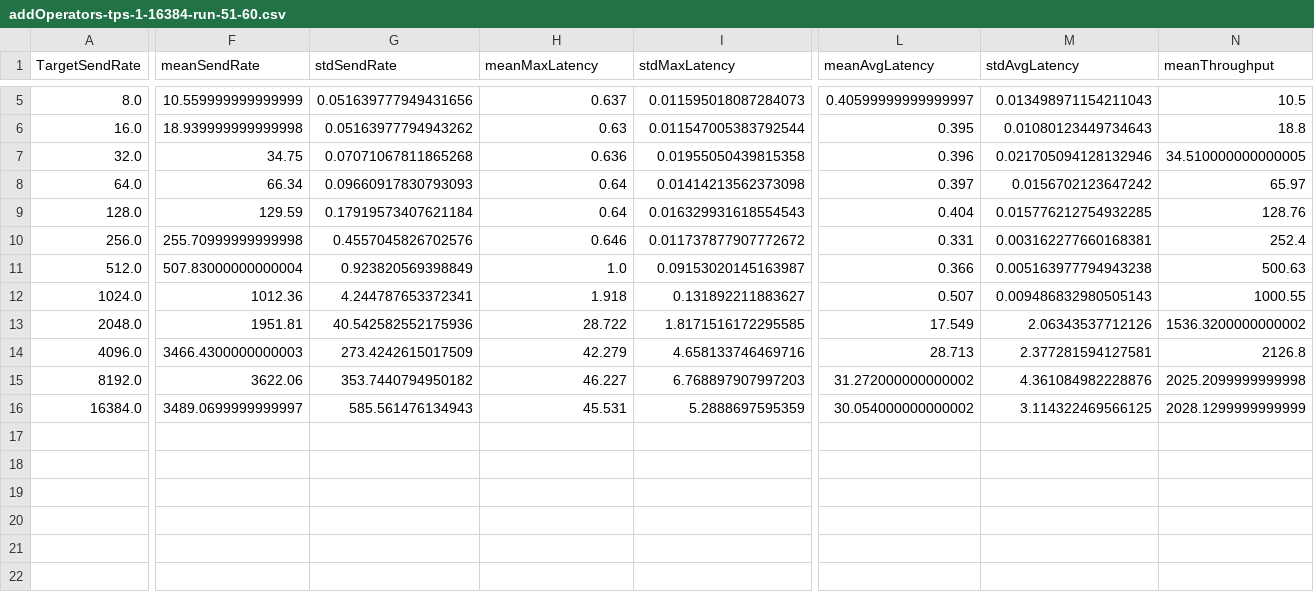
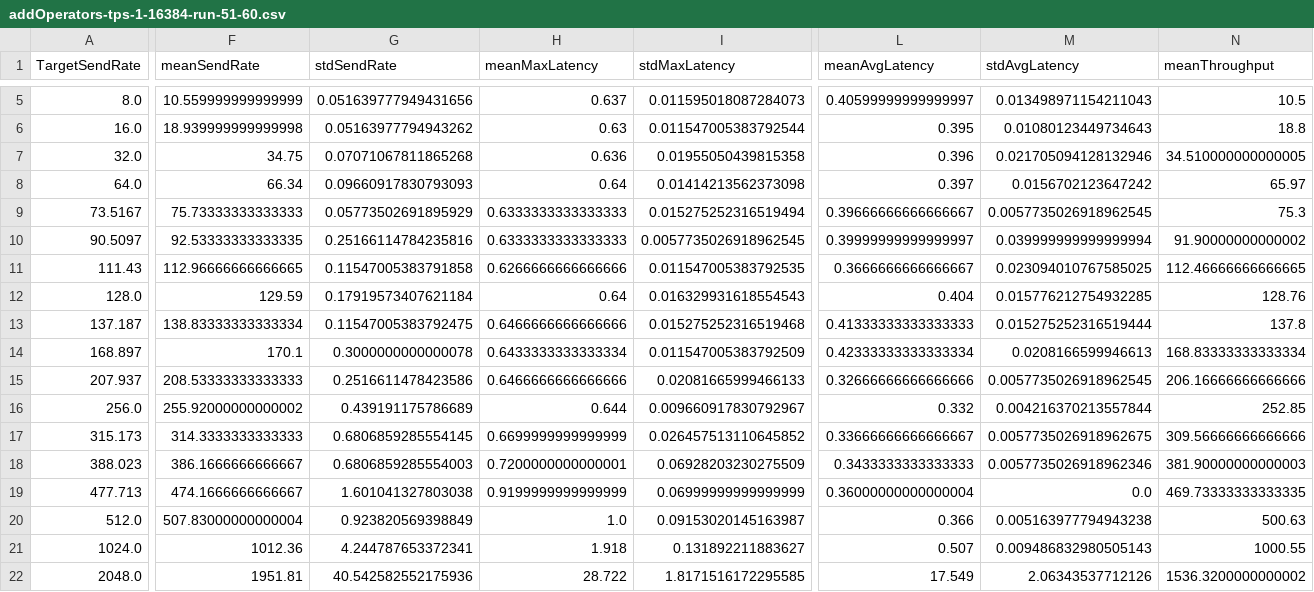
Before and after one commit to madmoh/hlf-drones, a CSV file: uav/caliper-workspace/reports-csv/addOperators-tps-1-16384-run-51-60.csv, drawn as a sheet; only a part is shown, gaps mark what is left out; the shorter side is filled out with more unchanged rows; addresses are those after the commit; rows hold the shown columns only; the diff covers the shown part only; the diff names each change by its address in the sheet, - before the commit and + after, or states it on an @@ line.

```diff
--- a/uav/caliper-workspace/reports-csv/addOperators-tps-1-16384-run-51-60.csv
+++ b/uav/caliper-workspace/reports-csv/addOperators-tps-1-16384-run-51-60.csv
+row 9: 73.5167 | 75.73333333333333 | 0.05773502691895929 | 0.6333333333333333 | 0.015275252316519494 | 0.39666666666666667 | 0.0057735026918962545 | 75.3
+row 10: 90.5097 | 92.53333333333335 | 0.25166114784235816 | 0.6333333333333333 | 0.0057735026918962545 | 0.39999999999999997 | 0.039999999999999994 | 91.90000000000002
+row 11: 111.43 | 112.96666666666665 | 0.11547005383791858 | 0.6266666666666666 | 0.011547005383792535 | 0.3666666666666667 | 0.023094010767585025 | 112.46666666666665
+row 13: 137.187 | 138.83333333333334 | 0.11547005383792475 | 0.6466666666666666 | 0.015275252316519468 | 0.41333333333333333 | 0.015275252316519444 | 137.8
+row 14: 168.897 | 170.1 | 0.3000000000000078 | 0.6433333333333334 | 0.011547005383792509 | 0.42333333333333334 | 0.0208166599946613 | 168.83333333333334
+row 15: 207.937 | 208.53333333333333 | 0.2516611478423586 | 0.6466666666666666 | 0.02081665999466133 | 0.32666666666666666 | 0.0057735026918962545 | 206.16666666666666
-F16 (meanSendRate): 255.70999999999998
+F16 (meanSendRate): 255.92000000000002
-G16 (stdSendRate): 0.4557045826702576
+G16 (stdSendRate): 0.439191175786689
-H16 (meanMaxLatency): 0.646
+H16 (meanMaxLatency): 0.644
-I16 (stdMaxLatency): 0.011737877907772672
+I16 (stdMaxLatency): 0.009660917830792967
-L16 (meanAvgLatency): 0.331
+L16 (meanAvgLatency): 0.332
-M16 (stdAvgLatency): 0.003162277660168381
+M16 (stdAvgLatency): 0.004216370213557844
-N16 (meanThroughput): 252.4
+N16 (meanThroughput): 252.85
+row 17: 315.173 | 314.3333333333333 | 0.6806859285554145 | 0.6699999999999999 | 0.026457513110645852 | 0.33666666666666667 | 0.0057735026918962675 | 309.56666666666666
+row 18: 388.023 | 386.1666666666667 | 0.6806859285554003 | 0.7200000000000001 | 0.06928203230275509 | 0.3433333333333333 | 0.0057735026918962346 | 381.90000000000003
+row 19: 477.713 | 474.1666666666667 | 1.601041327803038 | 0.9199999999999999 | 0.06999999999999999 | 0.36000000000000004 | 0.0 | 469.73333333333335
```
Also changed, not shown: 1 edited cell elsewhere in this file, uav/caliper-workspace/reports-csv/logBeacons-tps-1-16384-run-51-60.csv, uav/caliper-workspace/reports-csv/requestPermits-tps-1-16384-run-51-60.csv, 1 other file.
